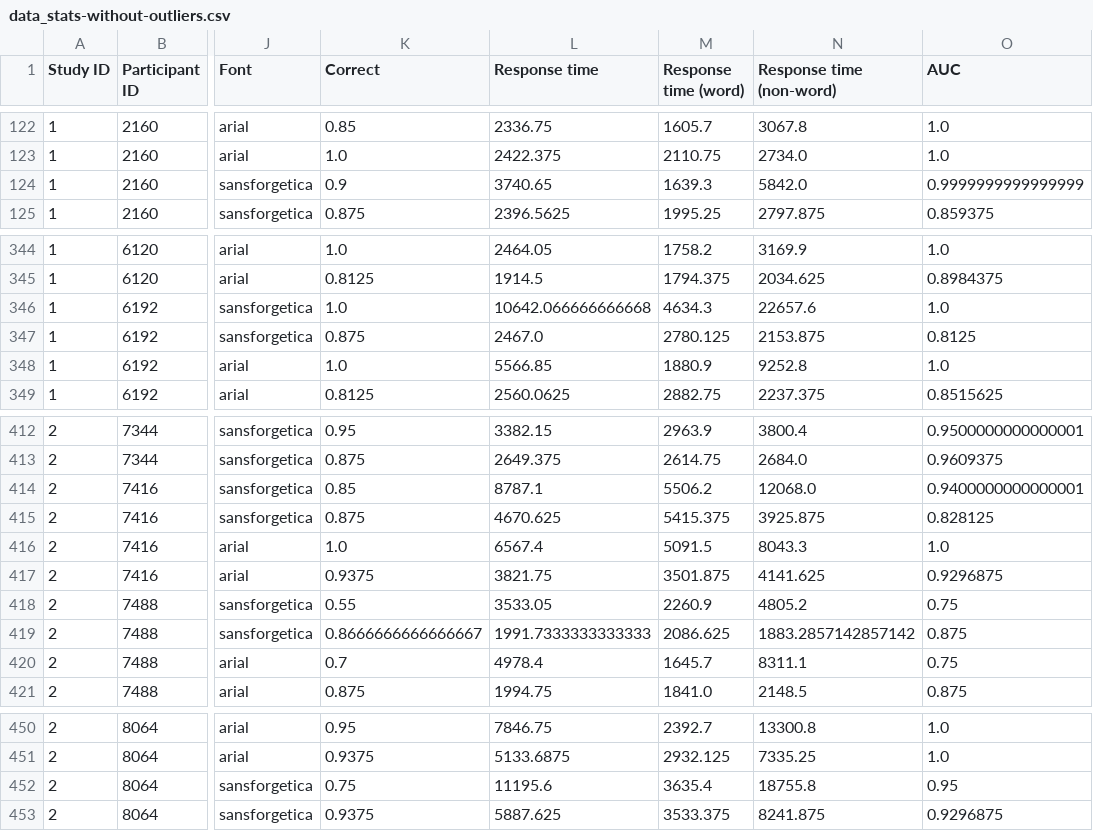
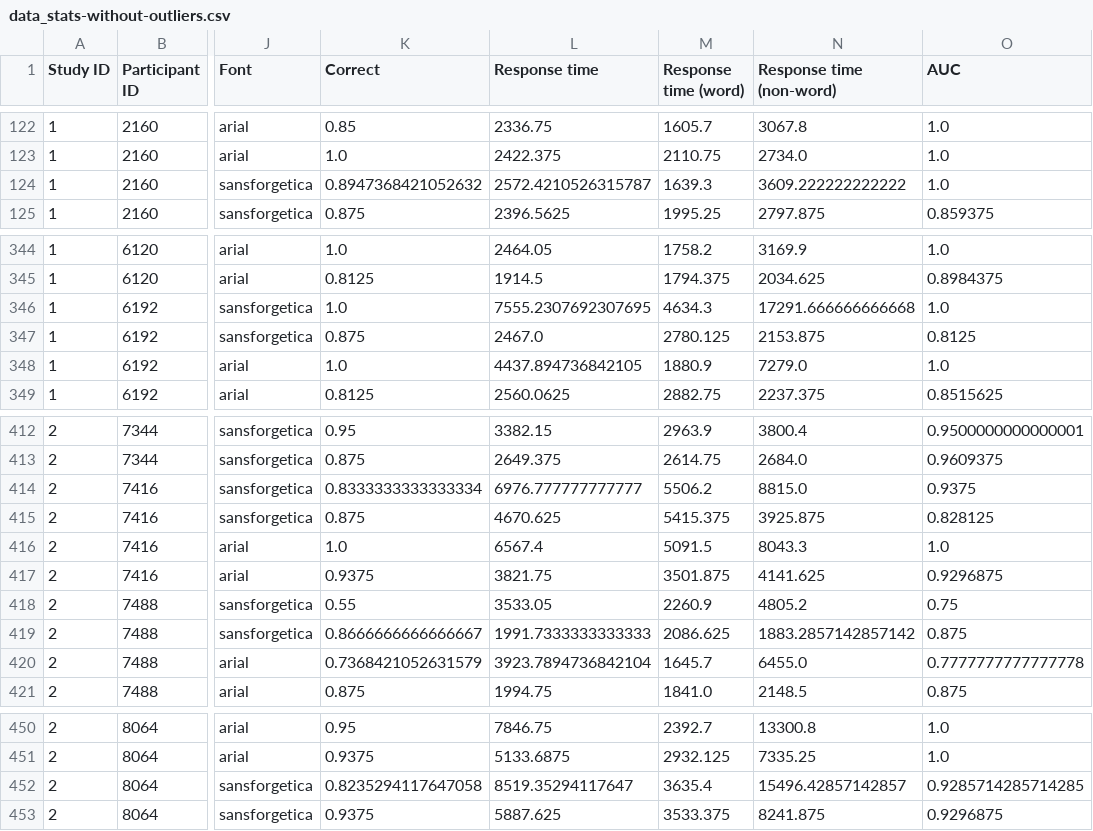
Before and after one commit to MrBrezina/disfluency-study, a CSV file: data/data_stats-without-outliers.csv, drawn as a sheet; only a part is shown, gaps mark what is left out; the diff covers the shown part only; the diff names each change by its address in the sheet, - before the commit and + after, or states it on an @@ line.

Commit message:
Updated charts, added summary and charts for comparisons with respect to First font and JoM and JoL

```diff
--- a/data/data_stats-without-outliers.csv
+++ b/data/data_stats-without-outliers.csv
-K124 (Correct): 0.9
+K124 (Correct): 0.8947368421052632
-L124 (Response time): 3740.65
+L124 (Response time): 2572.4210526315787
-N124 (Response time (non-word)): 5842.0
+N124 (Response time (non-word)): 3609.222222222222
-O124 (AUC): 0.9999999999999999
+O124 (AUC): 1.0
-L346 (Response time): 10642.066666666668
+L346 (Response time): 7555.2307692307695
-N346 (Response time (non-word)): 22657.6
+N346 (Response time (non-word)): 17291.666666666668
-L348 (Response time): 5566.85
+L348 (Response time): 4437.894736842105
-N348 (Response time (non-word)): 9252.8
+N348 (Response time (non-word)): 7279.0
-K414 (Correct): 0.85
+K414 (Correct): 0.8333333333333334
-L414 (Response time): 8787.1
+L414 (Response time): 6976.777777777777
-N414 (Response time (non-word)): 12068.0
+N414 (Response time (non-word)): 8815.0
-O414 (AUC): 0.9400000000000001
+O414 (AUC): 0.9375
-K420 (Correct): 0.7
+K420 (Correct): 0.7368421052631579
-L420 (Response time): 4978.4
+L420 (Response time): 3923.7894736842104
-N420 (Response time (non-word)): 8311.1
+N420 (Response time (non-word)): 6455.0
-O420 (AUC): 0.75
+O420 (AUC): 0.7777777777777778
-K452 (Correct): 0.75
+K452 (Correct): 0.8235294117647058
-L452 (Response time): 11195.6
+L452 (Response time): 8519.35294117647
-N452 (Response time (non-word)): 18755.8
+N452 (Response time (non-word)): 15496.42857142857
-O452 (AUC): 0.95
+O452 (AUC): 0.9285714285714285
```
Also changed, not shown: 12 edited cells elsewhere in this file, data/results/means-by-design-expertise.csv, data/results/means-by-order.csv, 10 other files.
